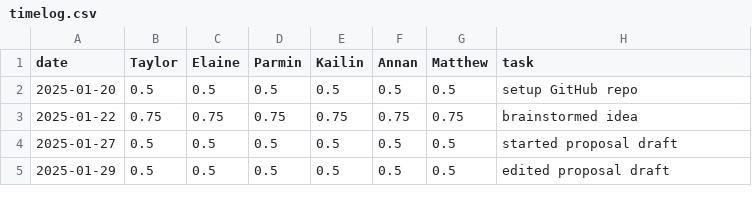
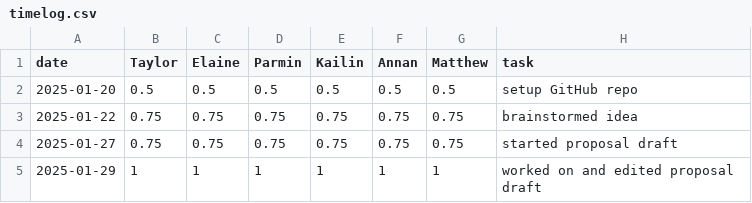
Before and after one commit to parminpatel28/team16-android-aces, a CSV file: timelog.csv, drawn as a sheet.

Commit message:
Update timelog.csv

```diff
--- a/timelog.csv
+++ b/timelog.csv
@@ -3,3 +3,3 @@ date,Taylor,Elaine,Parmin,Kailin,Annan,Matthew,task
 2025-01-22,0.75,0.75,0.75,0.75,0.75,0.75,brainstormed idea
-2025-01-27,0.5,0.5,0.5,0.5,0.5,0.5,started proposal draft
-2025-01-29,0.5,0.5,0.5,0.5,0.5,0.5,edited proposal draft
+2025-01-27,0.75,0.75,0.75,0.75,0.75,0.75,started proposal draft
+2025-01-29,1,1,1,1,1,1,worked on and edited proposal draft
```
